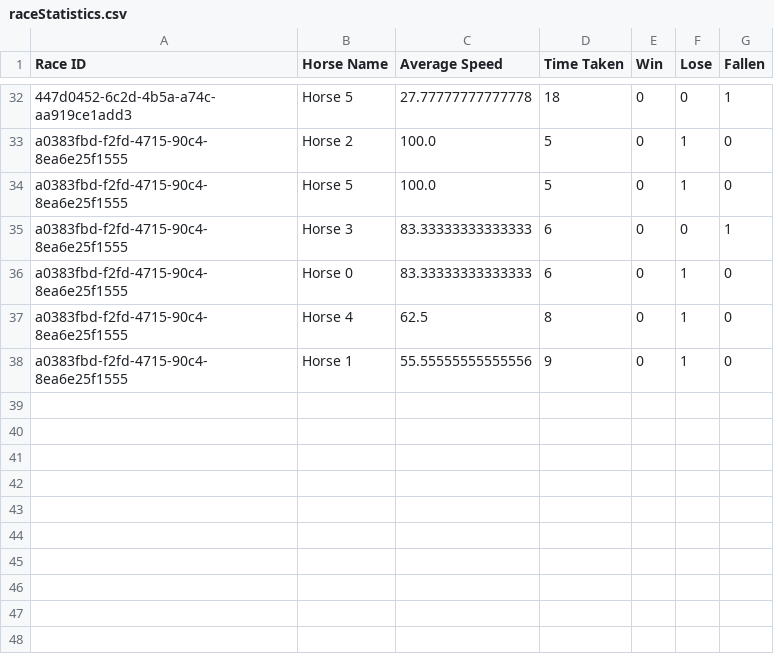
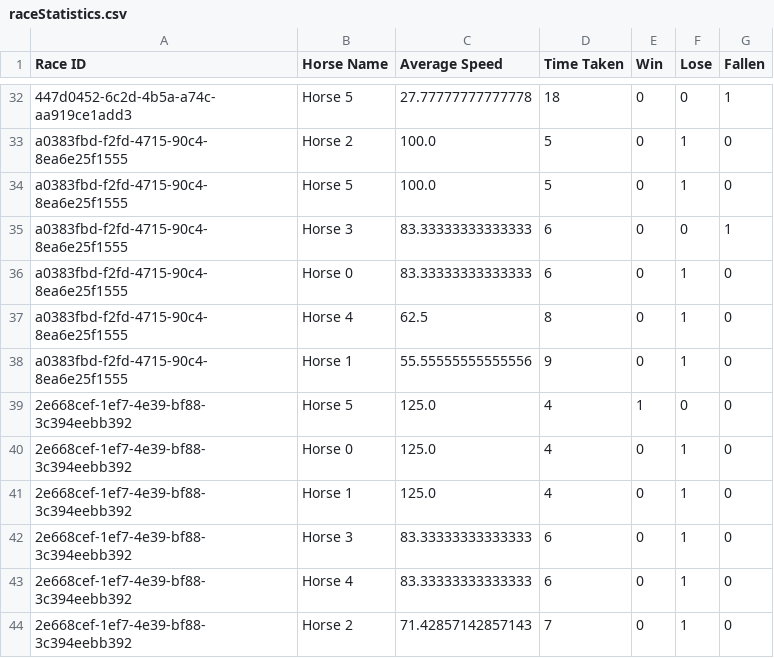
Before and after one commit to Maimuna25/HorseRaceSimulator, a CSV file: Part2/data/raceStatistics.csv, drawn as a sheet; only a part is shown, gaps mark what is left out.

Commit message:
Set the firstPlace flag to true for the first horse that wins the race

```diff
--- a/Part2/data/raceStatistics.csv
+++ b/Part2/data/raceStatistics.csv
@@ -38 +38,7 @@ a0383fbd-f2fd-4715-90c4-8ea6e25f1555,Horse 4,62.5,8,0,1,0
 a0383fbd-f2fd-4715-90c4-8ea6e25f1555,Horse 1,55.55555555555556,9,0,1,0
+2e668cef-1ef7-4e39-bf88-3c394eebb392,Horse 5,125.0,4,1,0,0
+2e668cef-1ef7-4e39-bf88-3c394eebb392,Horse 0,125.0,4,0,1,0
+2e668cef-1ef7-4e39-bf88-3c394eebb392,Horse 1,125.0,4,0,1,0
+2e668cef-1ef7-4e39-bf88-3c394eebb392,Horse 3,83.33333333333333,6,0,1,0
+2e668cef-1ef7-4e39-bf88-3c394eebb392,Horse 4,83.33333333333333,6,0,1,0
+2e668cef-1ef7-4e39-bf88-3c394eebb392,Horse 2,71.42857142857143,7,0,1,0
```
Also changed, not shown: 1 other file.
